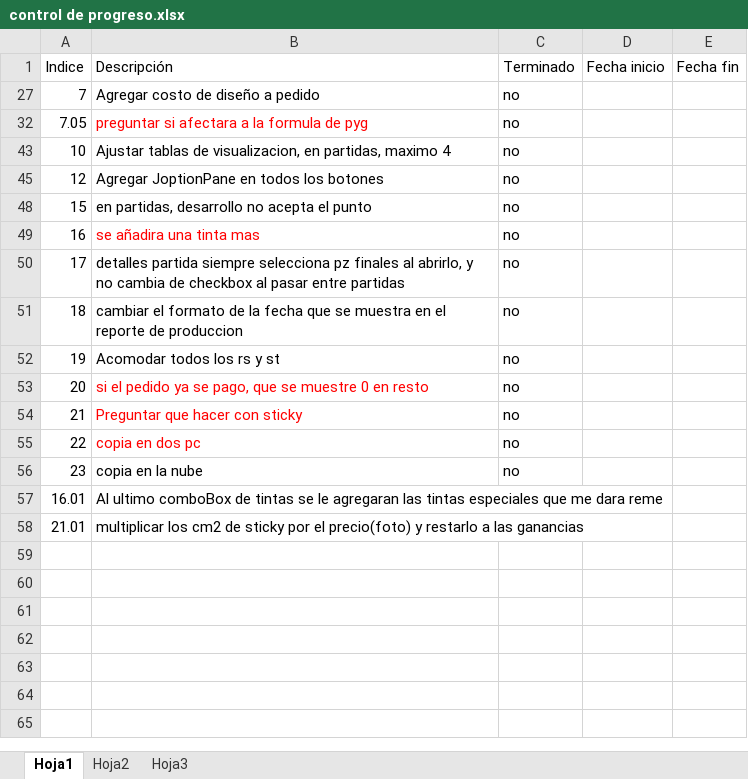
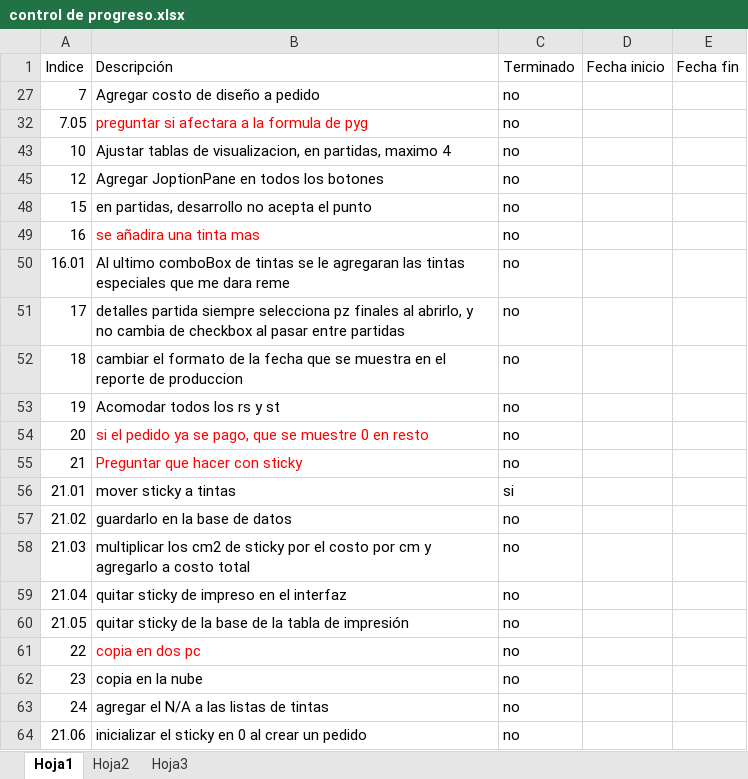
Before and after one commit to diegoivan1987/sistema-imprexa, an Excel workbook: control de progreso.xlsx, sheet Hoja1, drawn as a sheet; values as stored, in another font and other column widths than the file's, no borders; table styles not drawn; removed rows and columns are numbered as before the commit, all else as after; the diff names each change by its address in the sheet, - before the commit and + after, or states it on an @@ line.

Commit message:
se agregaron tareas

```diff
--- a/control de progreso.xlsx (sheet Hoja1)
+++ b/control de progreso.xlsx (sheet Hoja1)
+row 50: 16.01 | Al ultimo comboBox de tintas se le agregaran las tintas especiales que me dara reme | no
+row 56: 21.01 | mover sticky a tintas | si
+row 57: 21.02 | guardarlo en la base de datos | no
+row 58: 21.03 | multiplicar los cm2 de sticky por el costo por cm y agregarlo a costo total | no
+row 59: 21.04 | quitar sticky de impreso en el interfaz | no
+row 60: 21.05 | quitar sticky de la base de la tabla de impresión | no
-row 57: 16.01 | Al ultimo comboBox de tintas se le agregaran las tintas especiales que me dara reme
-row 58: 21.01 | multiplicar los cm2 de sticky por el precio(foto) y restarlo a las ganancias
+row 63: 24 | agregar el N/A a las listas de tintas | no
+row 64: 21.06 | inicializar el sticky en 0 al crear un pedido | no
```
